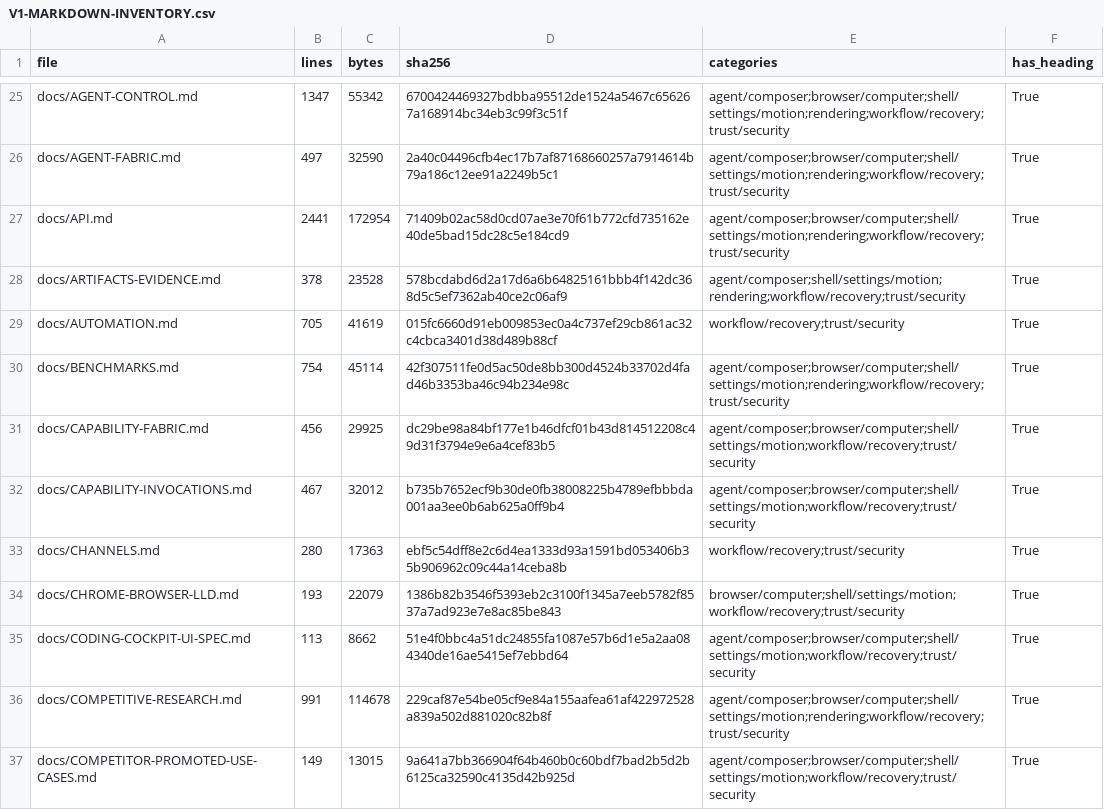
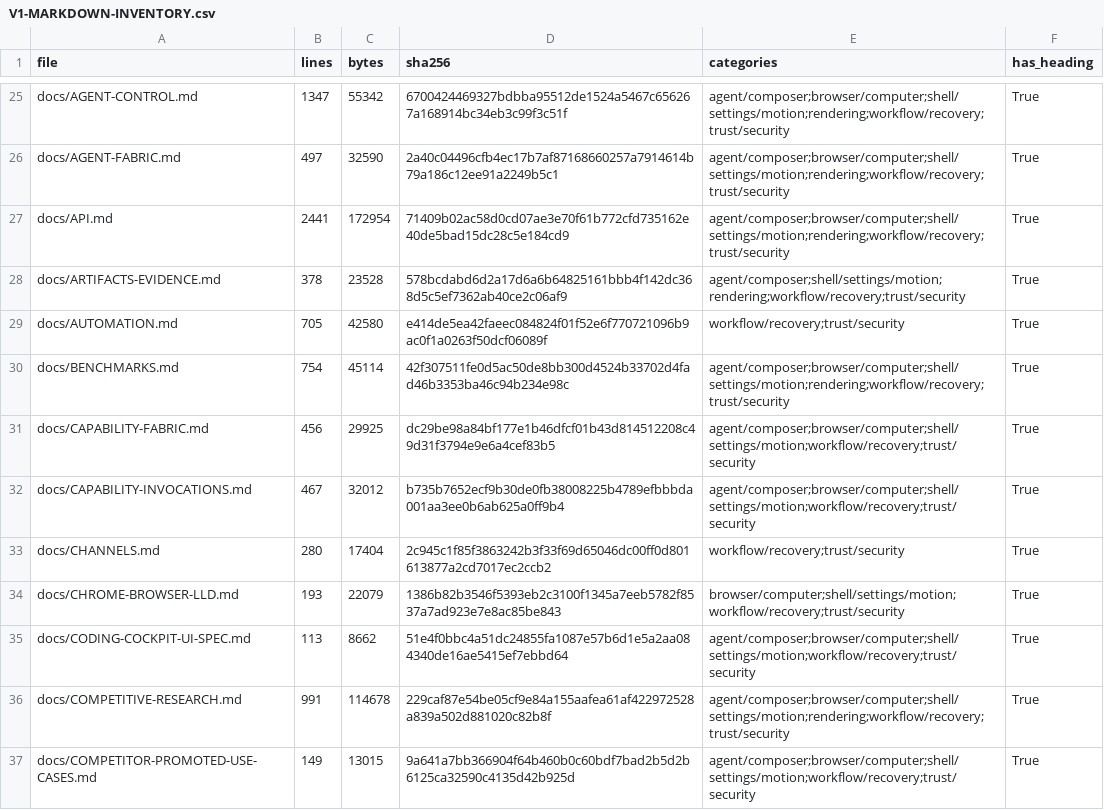
Before and after one commit to sarv-projects/litecowork, a CSV file: docs/audit/V1-MARKDOWN-INVENTORY.csv, drawn as a sheet; only a part is shown, gaps mark what is left out; the diff covers the shown part only.

```diff
--- a/docs/audit/V1-MARKDOWN-INVENTORY.csv
+++ b/docs/audit/V1-MARKDOWN-INVENTORY.csv
@@ -28,3 +28,3 @@ docs/API.md,2441,172954,71409b02ac58d0cd07ae3e70f61b772cfd735162e40de5bad15dc28c
 docs/ARTIFACTS-EVIDENCE.md,378,23528,578bcdabd6d2a17d6a6b64825161bbb4f142dc368d5c5ef7362ab40ce2c06af9,agent/composer;shell/settings/motion;rendering;workflow/recovery;trust/security,True
-docs/AUTOMATION.md,705,41619,015fc6660d91eb009853ec0a4c737ef29cb861ac32c4cbca3401d38d489b88cf,workflow/recovery;trust/security,True
+docs/AUTOMATION.md,705,42580,e414de5ea42faeec084824f01f52e6f770721096b9ac0f1a0263f50dcf06089f,workflow/recovery;trust/security,True
 docs/BENCHMARKS.md,754,45114,42f307511fe0d5ac50de8bb300d4524b33702d4fad46b3353ba46c94b234e98c,agent/composer;browser/computer;shell/settings/motion;rendering;workflow/recovery;trust/security,True
@@ -32,3 +32,3 @@ docs/CAPABILITY-FABRIC.md,456,29925,dc29be98a84bf177e1b46dfcf01b43d814512208c49d
 docs/CAPABILITY-INVOCATIONS.md,467,32012,b735b7652ecf9b30de0fb38008225b4789efbbbda001aa3ee0b6ab625a0ff9b4,agent/composer;browser/computer;shell/settings/motion;workflow/recovery;trust/security,True
-docs/CHANNELS.md,280,17363,ebf5c54dff8e2c6d4ea1333d93a1591bd053406b35b906962c09c44a14ceba8b,workflow/recovery;trust/security,True
+docs/CHANNELS.md,280,17404,2c945c1f85f3863242b3f33f69d65046dc00ff0d801613877a2cd7017ec2ccb2,workflow/recovery;trust/security,True
 docs/CHROME-BROWSER-LLD.md,193,22079,1386b82b3546f5393eb2c3100f1345a7eeb5782f8537a7ad923e7e8ac85be843,browser/computer;shell/settings/motion;workflow/recovery;trust/security,True
```
Also changed, not shown: 62 edited cells elsewhere in this file, 12 other files.
